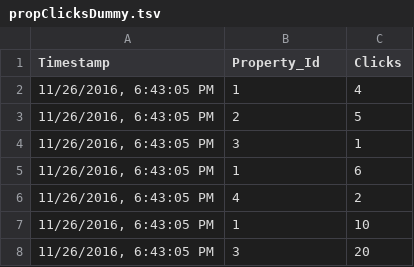
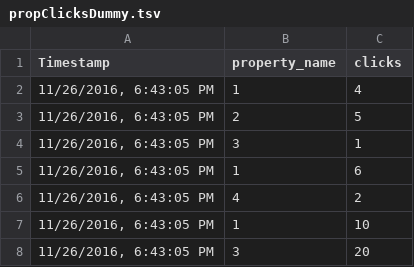
Before and after one commit to rentala/CMPE273AirbnbProj, a TSV file: code/AirbnbClient/logs/propClicksDummy.tsv, drawn as a sheet.

Commit message:
adding animated bar chart to page and property clicks.

```diff
--- a/code/AirbnbClient/logs/propClicksDummy.tsv
+++ b/code/AirbnbClient/logs/propClicksDummy.tsv
@@ -1,2 +1,2 @@
-Timestamp	Property_Id	Clicks
+Timestamp	property_name	clicks
 11/26/2016, 6:43:05 PM	1	4
```
Also changed, not shown: 2 other files.
